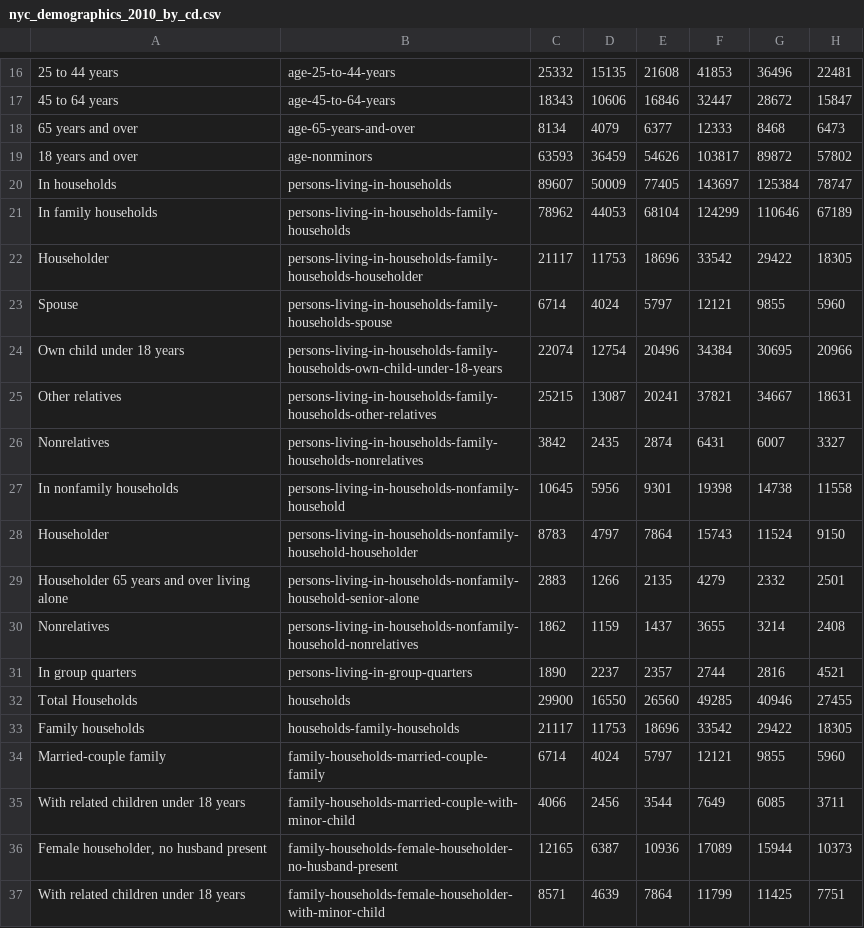
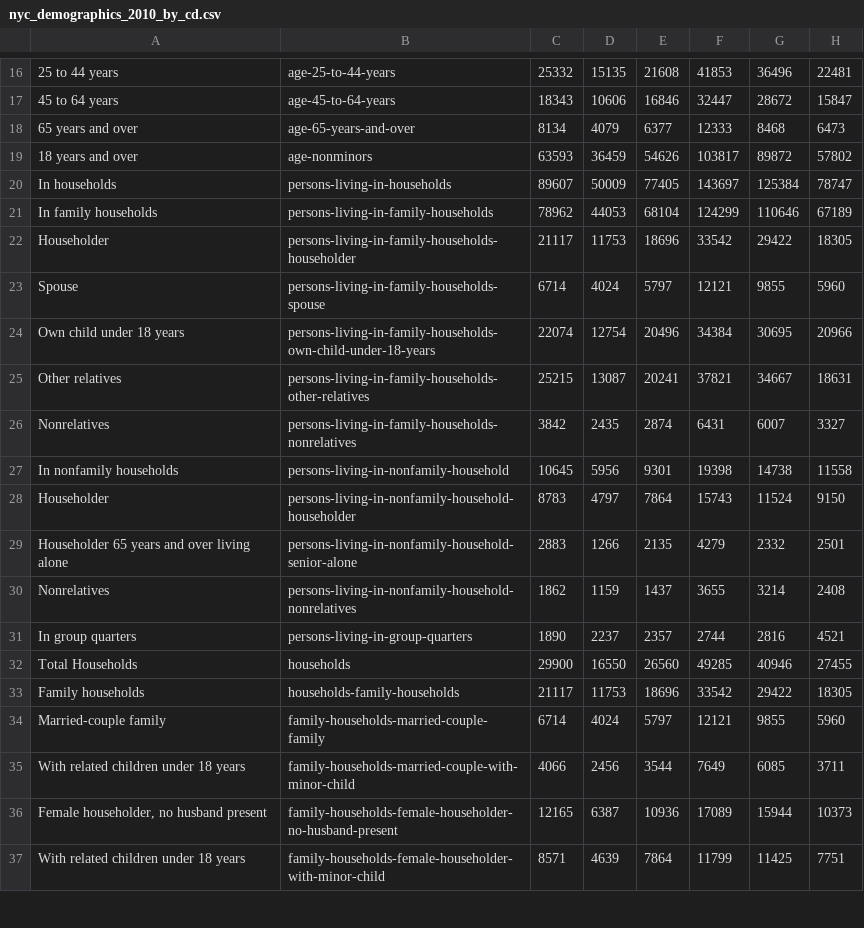
Before and after one commit to ian-s-mcb/senior-design-dataset-example-demographics, a CSV file: data/demographics/nyc_demographics_2010_by_cd.csv, drawn as a sheet; only a part is shown, gaps mark what is left out; the diff names each change by its address in the sheet, - before the commit and + after, or states it on an @@ line.

Commit message:
Make column names more consistent

```diff
--- a/data/demographics/nyc_demographics_2010_by_cd.csv
+++ b/data/demographics/nyc_demographics_2010_by_cd.csv
-B21: persons-living-in-households-family-households
+B21: persons-living-in-family-households
-B22: persons-living-in-households-family-households-householder
+B22: persons-living-in-family-households-householder
-B23: persons-living-in-households-family-households-spouse
+B23: persons-living-in-family-households-spouse
-B24: persons-living-in-households-family-households-own-child-under-18-years
+B24: persons-living-in-family-households-own-child-under-18-years
-B25: persons-living-in-households-family-households-other-relatives
+B25: persons-living-in-family-households-other-relatives
-B26: persons-living-in-households-family-households-nonrelatives
+B26: persons-living-in-family-households-nonrelatives
-B27: persons-living-in-households-nonfamily-household
+B27: persons-living-in-nonfamily-household
-B28: persons-living-in-households-nonfamily-household-householder
+B28: persons-living-in-nonfamily-household-householder
-B29: persons-living-in-households-nonfamily-household-senior-alone
+B29: persons-living-in-nonfamily-household-senior-alone
-B30: persons-living-in-households-nonfamily-household-nonrelatives
+B30: persons-living-in-nonfamily-household-nonrelatives
```
Also changed, not shown: 1 other file.
